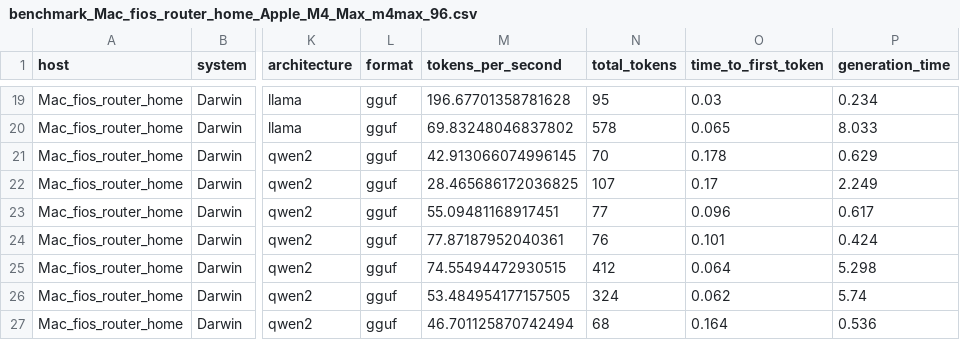
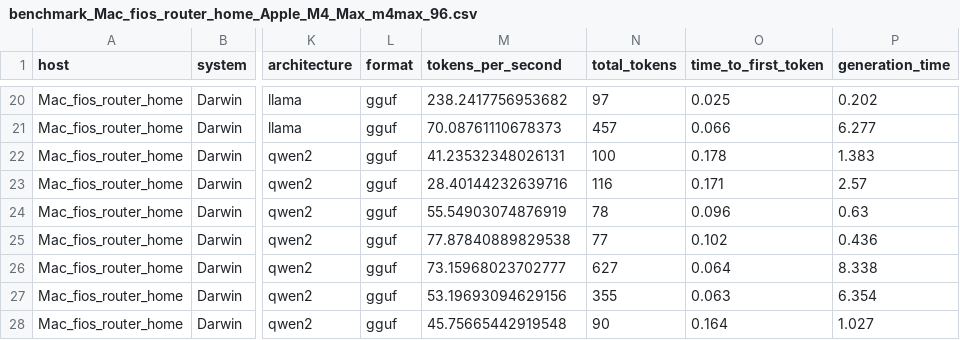
Before and after one commit to alexziskind1/machine_tests, a CSV file: ml/lmstudio_model_enum_test/benchmark_Mac_fios_router_home_Apple_M4_Max_m4max_96.csv, drawn as a sheet; only a part is shown, gaps mark what is left out; addresses are those after the commit; the diff covers the shown part only; the diff names each change by its address in the sheet, - before the commit and + after, or states it on an @@ line.

```diff
--- a/ml/lmstudio_model_enum_test/benchmark_Mac_fios_router_home_Apple_M4_Max_m4max_96.csv
+++ b/ml/lmstudio_model_enum_test/benchmark_Mac_fios_router_home_Apple_M4_Max_m4max_96.csv
-M20 (tokens_per_second): 196.67701358781628
+M20 (tokens_per_second): 238.2417756953682
-N20 (total_tokens): 95
+N20 (total_tokens): 97
-O20 (time_to_first_token): 0.03
+O20 (time_to_first_token): 0.025
-P20 (generation_time): 0.234
+P20 (generation_time): 0.202
-M21 (tokens_per_second): 69.83248046837802
+M21 (tokens_per_second): 70.08761110678373
-N21 (total_tokens): 578
+N21 (total_tokens): 457
-O21 (time_to_first_token): 0.065
+O21 (time_to_first_token): 0.066
-P21 (generation_time): 8.033
+P21 (generation_time): 6.277
-M22 (tokens_per_second): 42.913066074996145
+M22 (tokens_per_second): 41.23532348026131
-N22 (total_tokens): 70
+N22 (total_tokens): 100
-P22 (generation_time): 0.629
+P22 (generation_time): 1.383
-M23 (tokens_per_second): 28.465686172036825
+M23 (tokens_per_second): 28.40144232639716
-N23 (total_tokens): 107
+N23 (total_tokens): 116
-O23 (time_to_first_token): 0.17
+O23 (time_to_first_token): 0.171
-P23 (generation_time): 2.249
+P23 (generation_time): 2.57
-M24 (tokens_per_second): 55.09481168917451
+M24 (tokens_per_second): 55.54903074876919
-N24 (total_tokens): 77
+N24 (total_tokens): 78
-P24 (generation_time): 0.617
+P24 (generation_time): 0.63
-M25 (tokens_per_second): 77.87187952040361
+M25 (tokens_per_second): 77.87840889829538
-N25 (total_tokens): 76
+N25 (total_tokens): 77
-O25 (time_to_first_token): 0.101
+O25 (time_to_first_token): 0.102
-P25 (generation_time): 0.424
+P25 (generation_time): 0.436
-M26 (tokens_per_second): 74.55494472930515
+M26 (tokens_per_second): 73.15968023702777
-N26 (total_tokens): 412
+N26 (total_tokens): 627
-P26 (generation_time): 5.298
+P26 (generation_time): 8.338
-M27 (tokens_per_second): 53.484954177157505
+M27 (tokens_per_second): 53.19693094629156
-N27 (total_tokens): 324
+N27 (total_tokens): 355
-O27 (time_to_first_token): 0.062
+O27 (time_to_first_token): 0.063
-P27 (generation_time): 5.74
+P27 (generation_time): 6.354
-M28 (tokens_per_second): 46.701125870742494
+M28 (tokens_per_second): 45.75665442919548
-N28 (total_tokens): 68
+N28 (total_tokens): 90
-P28 (generation_time): 0.536
+P28 (generation_time): 1.027
```
Also changed, not shown: 1 added row and 132 edited cells elsewhere in this file.
